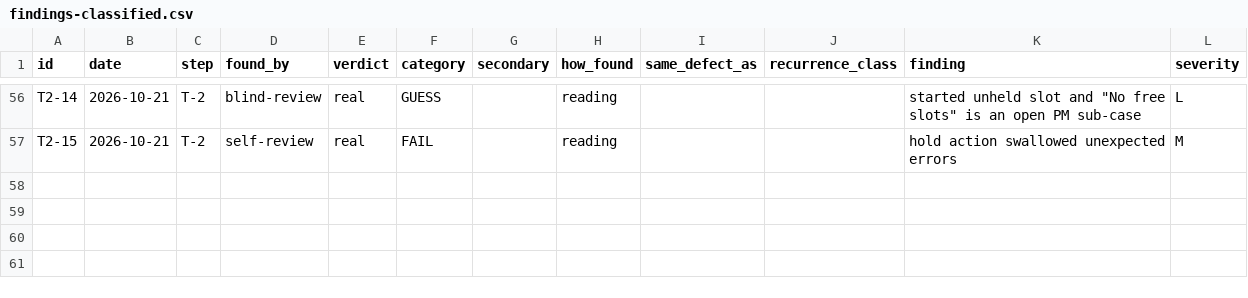
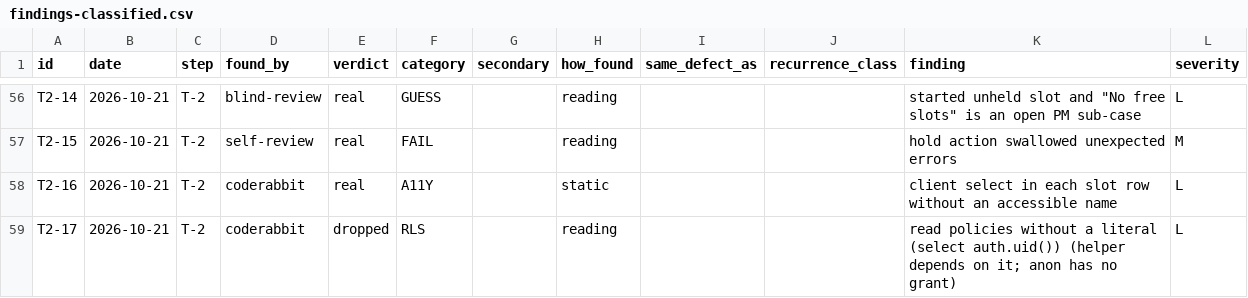
Before and after one commit to SnatchPlay/therapy-scheduling, a CSV file: .quality-trial/analysis/findings-classified.csv, drawn as a sheet; only a part is shown, gaps mark what is left out.

```diff
--- a/.quality-trial/analysis/findings-classified.csv
+++ b/.quality-trial/analysis/findings-classified.csv
@@ -57 +57,3 @@ T2-14,2026-10-21,T-2,blind-review,real,GUESS,,reading,,,started unheld slot and
 T2-15,2026-10-21,T-2,self-review,real,FAIL,,reading,,,hold action swallowed unexpected errors,M
+T2-16,2026-10-21,T-2,coderabbit,real,A11Y,,static,,,client select in each slot row without an accessible name,L
+T2-17,2026-10-21,T-2,coderabbit,dropped,RLS,,reading,,,read policies without a literal (select auth.uid()) (helper depends on it; anon has no grant),L
```
Also changed, not shown: .quality-trial/analysis/runs.csv, 4 other files.
